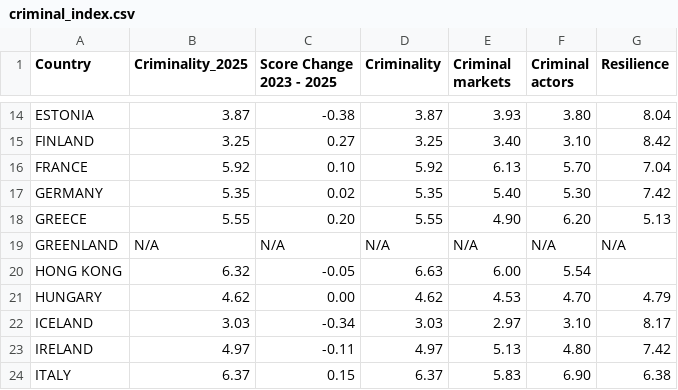
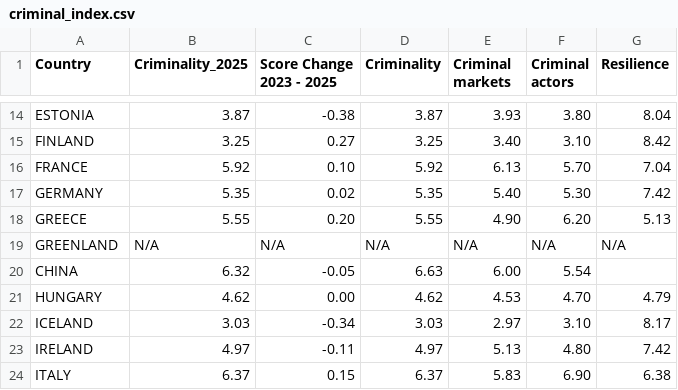
Before and after one commit to catherinekasia/visualization-PACT, a CSV file: data/filtered_cia_data/criminal_index.csv, drawn as a sheet; only a part is shown, gaps mark what is left out.

Commit message:
Continue editing safety index formula

```diff
--- a/data/filtered_cia_data/criminal_index.csv
+++ b/data/filtered_cia_data/criminal_index.csv
@@ -19,3 +19,3 @@ GREECE,5.55,0.20,5.55,4.90,6.20,5.13
 GREENLAND,N/A,N/A,N/A,N/A,N/A,N/A
-HONG KONG,6.32,-0.05,6.63,6.00,5.54
+CHINA,6.32,-0.05,6.63,6.00,5.54
 HUNGARY,4.62,0.00,4.62,4.53,4.70,4.79
```
Also changed, not shown: 2 other files.
